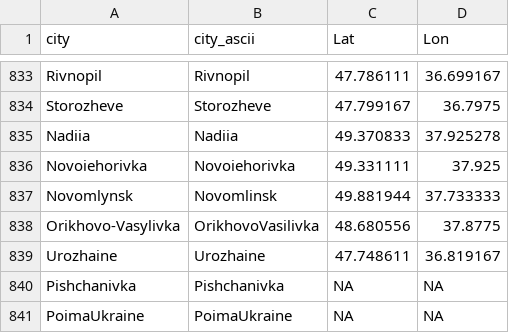
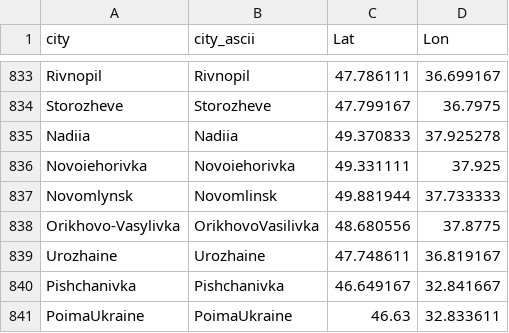
Before and after one commit to vi-enne/controlCitiesUkraine, a CSV file: ukraineCities.csv, drawn as a sheet; only a part is shown, gaps mark what is left out.

Commit message:
Update ukraineCities.csv

```diff
--- a/ukraineCities.csv
+++ b/ukraineCities.csv
@@ -839,3 +839,3 @@
 "Urozhaine","Urozhaine",47.748611,36.819167
-"Pishchanivka","Pishchanivka",NA,NA
-"PoimaUkraine","PoimaUkraine",NA,NA
+"Pishchanivka","Pishchanivka",46.649167,32.841667
+"PoimaUkraine","PoimaUkraine",46.63,32.833611
```
